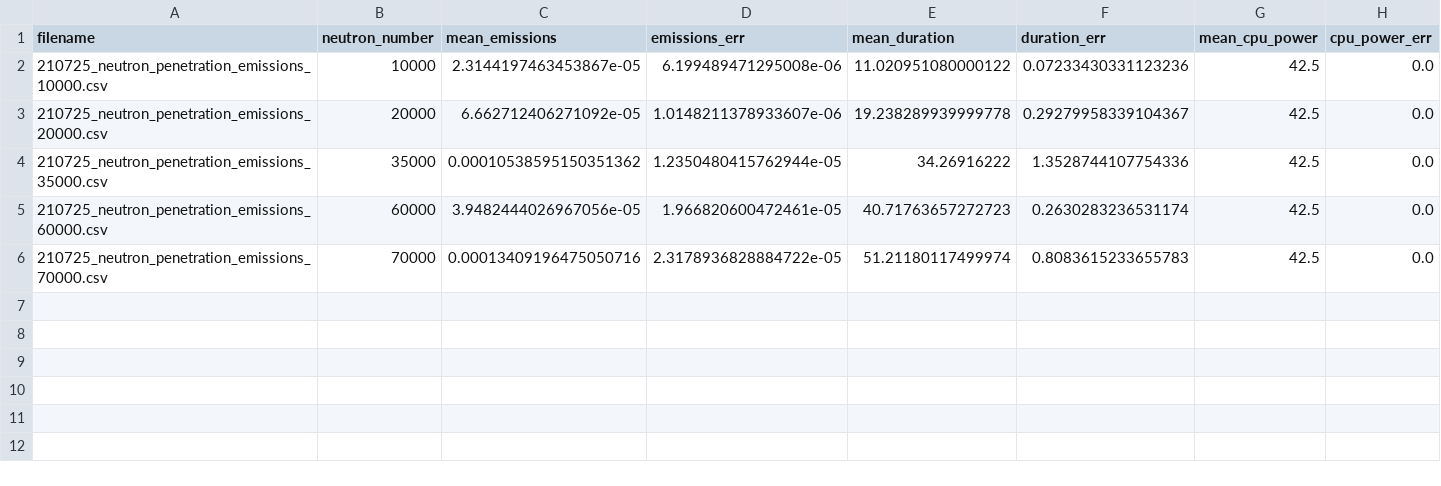
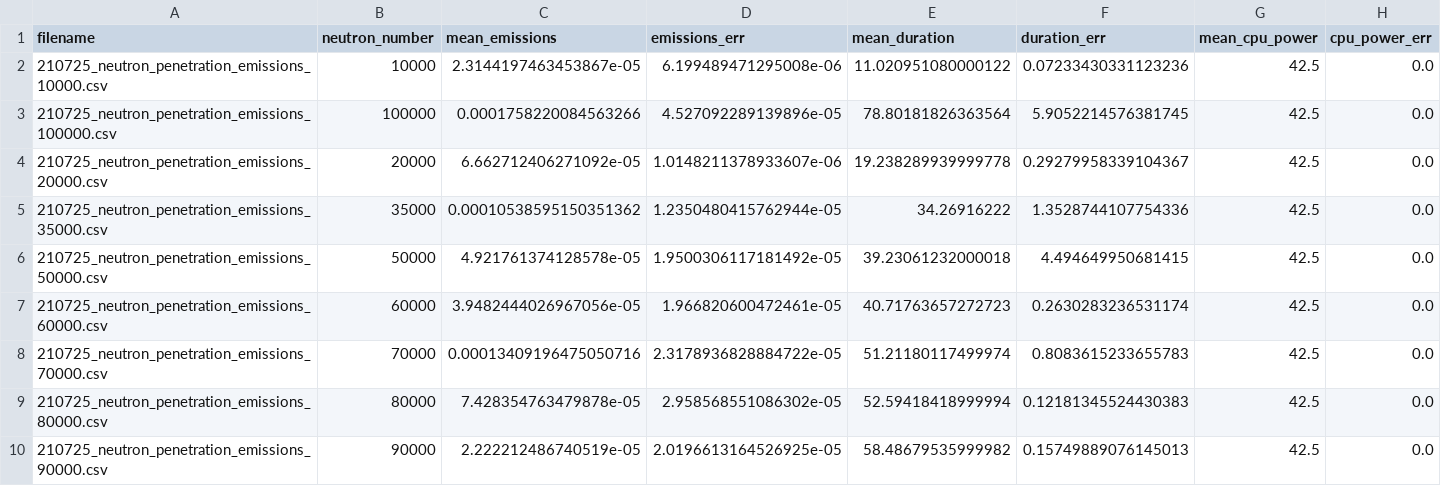
Before and after one commit to rosieschiffmann/Neutron-Transport-Simulation, a CSV file: master_emissions_data.csv, drawn as a sheet; only a part is shown; rows hold the shown columns only; the diff names each change by its address in the sheet, - before the commit and + after, or states it on an @@ line.

Commit message:
more data added

```diff
--- a/master_emissions_data.csv
+++ b/master_emissions_data.csv
+row 3: 210725_neutron_penetration_emissions_100000.csv | 100000 | 0.0001758220084563266 | 4.527092289139896e-05 | 78.80181826363564 | 5.9052214576381745 | 42.5 | 0.0
+row 6: 210725_neutron_penetration_emissions_50000.csv | 50000 | 4.921761374128578e-05 | 1.9500306117181492e-05 | 39.23061232000018 | 4.494649950681415 | 42.5 | 0.0
+row 9: 210725_neutron_penetration_emissions_80000.csv | 80000 | 7.428354763479878e-05 | 2.958568551086302e-05 | 52.59418418999994 | 0.12181345524430383 | 42.5 | 0.0
+row 10: 210725_neutron_penetration_emissions_90000.csv | 90000 | 2.222212486740519e-05 | 2.0196613164526925e-05 | 58.48679535999982 | 0.15749889076145013 | 42.5 | 0.0
```
